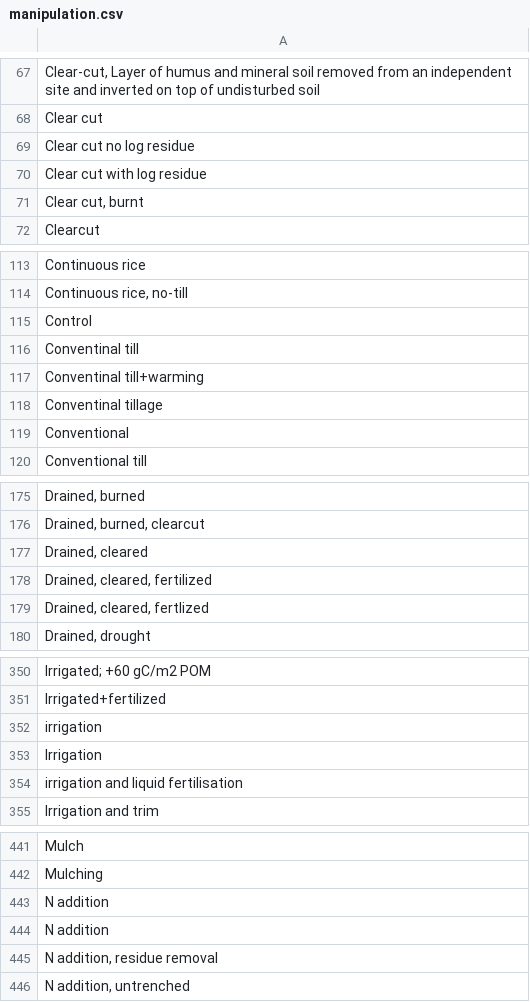
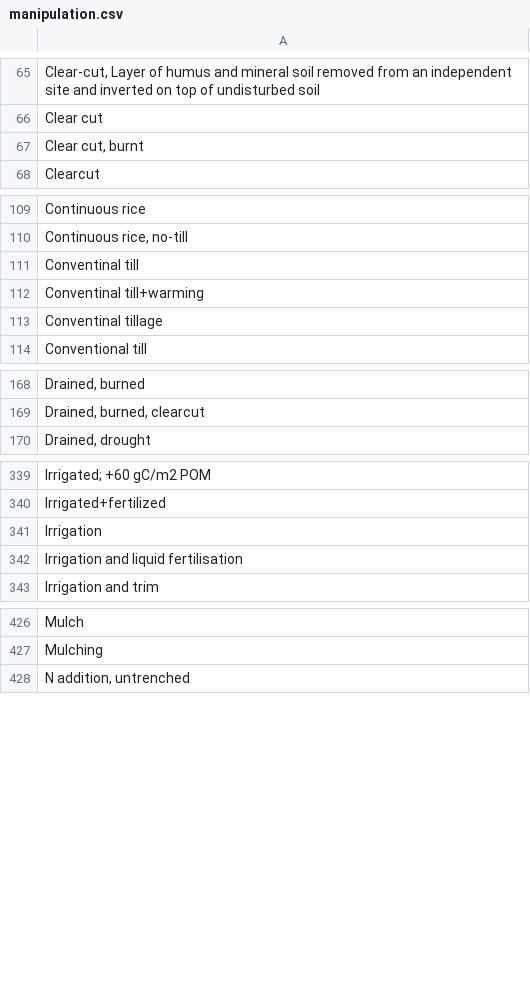
Before and after one commit to jinshijian/ESSD, a CSV file: outputs/manipulation.csv, drawn as a sheet; only a part is shown, gaps mark what is left out; the diff covers the shown part only.

```diff
--- a/outputs/manipulation.csv
+++ b/outputs/manipulation.csv
@@ -68,4 +66,2 @@
 "Clear cut"
-"Clear cut no log residue"
-"Clear cut with log residue"
 "Clear cut, burnt"
@@ -114,3 +110,2 @@
 "Continuous rice, no-till"
-"Control"
 "Conventinal till"
@@ -118,3 +113,2 @@
 "Conventinal tillage"
-"Conventional"
 "Conventional till"
@@ -176,5 +169,2 @@
 "Drained, burned, clearcut"
-"Drained, cleared"
-"Drained, cleared, fertilized"
-"Drained, cleared, fertlized"
 "Drained, drought"
@@ -351,5 +340,4 @@
 "Irrigated+fertilized"
-"irrigation"
 "Irrigation"
-"irrigation and liquid fertilisation"
+"Irrigation and liquid fertilisation"
 "Irrigation and trim"
@@ -442,5 +427,2 @@
 "Mulching"
-"N addition"
-"N addition "
-"N addition, residue removal"
 "N addition, untrenched"
```
Also changed, not shown: 1 added row, 12 removed rows and 2 edited cells elsewhere in this file, 4 other files.
